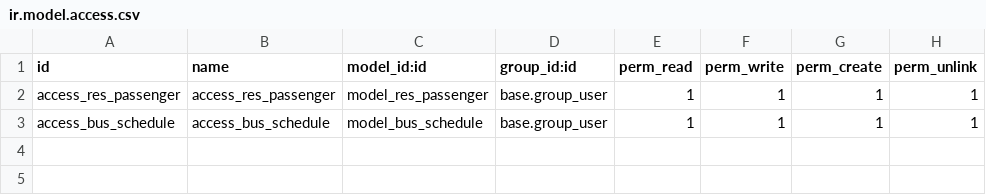
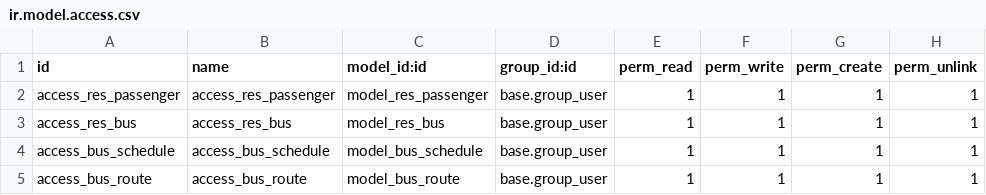
Before and after one commit to nisa604/Training_Odoo, a CSV file: na_training_odoo/security/ir.model.access.csv, drawn as a sheet; the diff names each change by its address in the sheet, - before the commit and + after, or states it on an @@ line.

Commit message:
Model,View,Item

```diff
--- a/na_training_odoo/security/ir.model.access.csv
+++ b/na_training_odoo/security/ir.model.access.csv
+row 3: access_res_bus | access_res_bus | model_res_bus | base.group_user | 1 | 1 | 1 | 1
+row 5: access_bus_route | access_bus_route | model_bus_route | base.group_user | 1 | 1 | 1 | 1
```
Also changed, not shown: 2 other files.
